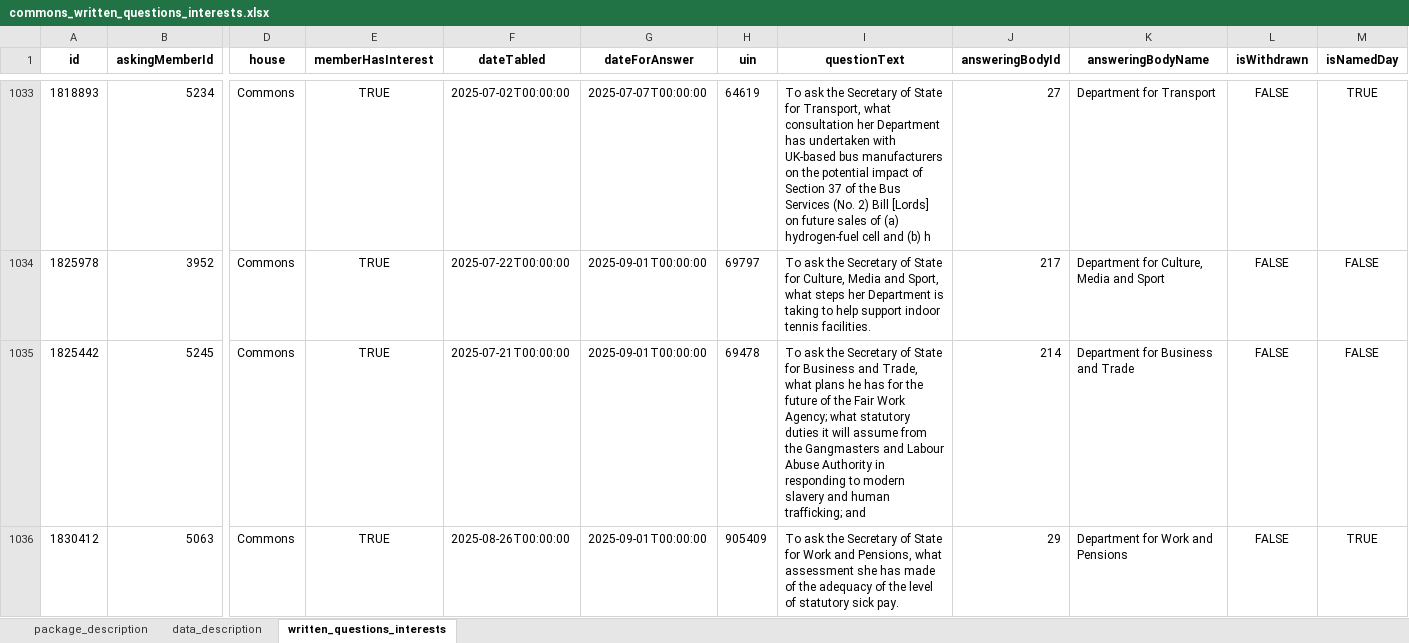
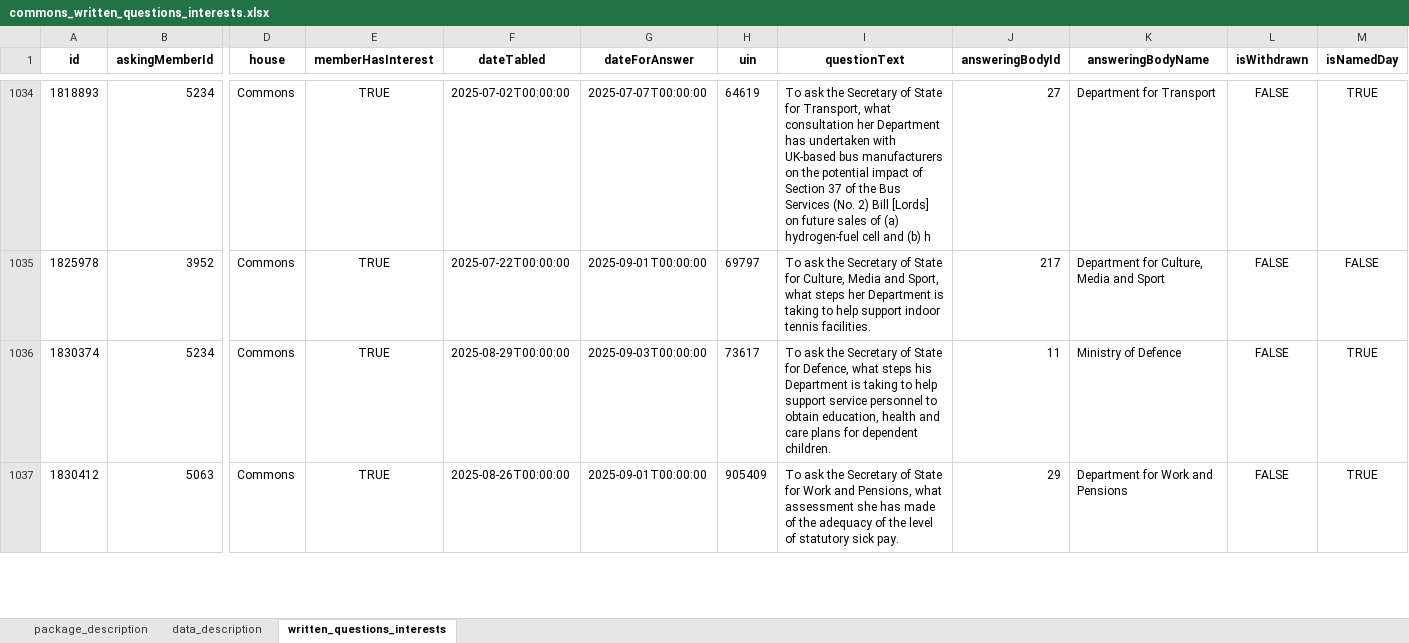
Before and after one commit to mysociety/uk-parl-written-questions, an Excel workbook: docs/data/commons_written_questions_interests/0.1.0/commons_written_questions_interests.xlsx, sheet written_questions_interests, drawn as a sheet; only a part is shown, gaps mark what is left out; values as stored, in another font and other column widths than the file's, no borders; removed rows and columns are numbered as before the commit, all else as after; rows hold the shown columns only; the diff covers the shown part only; the diff names each change by its address in the sheet, - before the commit and + after, or states it on an @@ line.

```diff
--- a/docs/data/commons_written_questions_interests/0.1.0/commons_written_questions_interests.xlsx (sheet written_questions_interests)
+++ b/docs/data/commons_written_questions_interests/0.1.0/commons_written_questions_interests.xlsx (sheet written_questions_interests)
-row 1035: 1825442 | 5245 | Commons | TRUE | 2025-07-21T00:00:00 | 2025-09-01T00:00:00 | 69478 | To ask the Secretary of State for Business and Trade, what plans he has for the future of the Fair Work Agency; what statutory duties it will assume from the Gangmasters and Labour Abuse Authority in responding to modern slavery and human trafficking; and | 214 | Department for Business and Trade | FALSE | FALSE
+row 1036: 1830374 | 5234 | Commons | TRUE | 2025-08-29T00:00:00 | 2025-09-03T00:00:00 | 73617 | To ask the Secretary of State for Defence, what steps his Department is taking to help support service personnel to obtain education, health and care plans for dependent children. | 11 | Ministry of Defence | FALSE | TRUE
```
Also changed, not shown: 2 added rows and 1 removed row elsewhere in this sheet, docs/data/commons_written_questions_interests/0.1/commons_written_questions_interests.xlsx, docs/data/commons_written_questions_interests/0/commons_written_questions_interests.xlsx, 57 other files.
